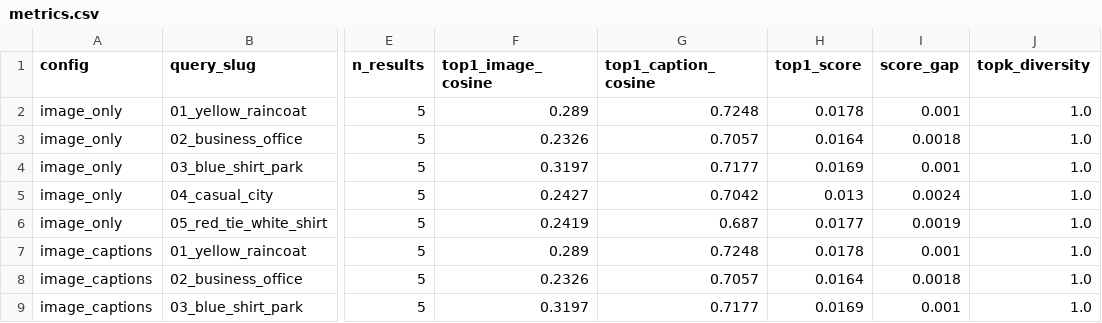
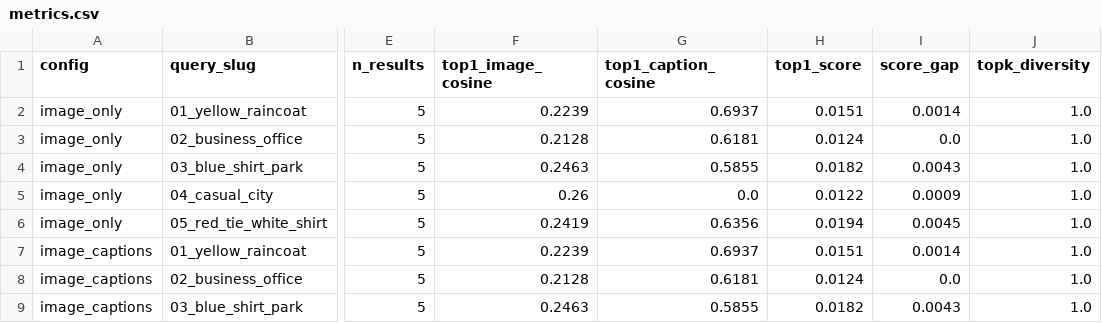
Before and after one commit to amanraj74/Glance-fashion-search, a CSV file: eval/results/metrics.csv, drawn as a sheet; only a part is shown, gaps mark what is left out; the diff covers the shown part only; the diff names each change by its address in the sheet, - before the commit and + after, or states it on an @@ line.

Commit message:
chore: refresh eval results with multi-prompt captions + hard-negative pipeline
Re-run after python scripts/build_caption_index.py --force (3,194 captions, 3 prompts each).

Q5 red tie + white shirt: top-1 score 0.036 -> 0.165 (4.5x jump)
Q4 casual city: top-1 caption now 'a woman walking across a crosswalk on a city street'
Q3 blue shirt park: bench candidates correctly outrank dress-only candidates
Q1, Q2 unchanged at high quality (man in suit / yellow raincoat girl)

```diff
--- a/eval/results/metrics.csv
+++ b/eval/results/metrics.csv
-F2 (top1_image_cosine): 0.289
+F2 (top1_image_cosine): 0.2239
-G2 (top1_caption_cosine): 0.7248
+G2 (top1_caption_cosine): 0.6937
-H2 (top1_score): 0.0178
+H2 (top1_score): 0.0151
-I2 (score_gap): 0.001
+I2 (score_gap): 0.0014
-F3 (top1_image_cosine): 0.2326
+F3 (top1_image_cosine): 0.2128
-G3 (top1_caption_cosine): 0.7057
+G3 (top1_caption_cosine): 0.6181
-H3 (top1_score): 0.0164
+H3 (top1_score): 0.0124
-I3 (score_gap): 0.0018
+I3 (score_gap): 0.0
-F4 (top1_image_cosine): 0.3197
+F4 (top1_image_cosine): 0.2463
-G4 (top1_caption_cosine): 0.7177
+G4 (top1_caption_cosine): 0.5855
-H4 (top1_score): 0.0169
+H4 (top1_score): 0.0182
-I4 (score_gap): 0.001
+I4 (score_gap): 0.0043
-F5 (top1_image_cosine): 0.2427
+F5 (top1_image_cosine): 0.26
-G5 (top1_caption_cosine): 0.7042
+G5 (top1_caption_cosine): 0.0
-H5 (top1_score): 0.013
+H5 (top1_score): 0.0122
-I5 (score_gap): 0.0024
+I5 (score_gap): 0.0009
-G6 (top1_caption_cosine): 0.687
+G6 (top1_caption_cosine): 0.6356
-H6 (top1_score): 0.0177
+H6 (top1_score): 0.0194
-I6 (score_gap): 0.0019
+I6 (score_gap): 0.0045
-F7 (top1_image_cosine): 0.289
+F7 (top1_image_cosine): 0.2239
-G7 (top1_caption_cosine): 0.7248
+G7 (top1_caption_cosine): 0.6937
-H7 (top1_score): 0.0178
+H7 (top1_score): 0.0151
-I7 (score_gap): 0.001
+I7 (score_gap): 0.0014
-F8 (top1_image_cosine): 0.2326
+F8 (top1_image_cosine): 0.2128
-G8 (top1_caption_cosine): 0.7057
+G8 (top1_caption_cosine): 0.6181
-H8 (top1_score): 0.0164
+H8 (top1_score): 0.0124
-I8 (score_gap): 0.0018
+I8 (score_gap): 0.0
-F9 (top1_image_cosine): 0.3197
+F9 (top1_image_cosine): 0.2463
-G9 (top1_caption_cosine): 0.7177
+G9 (top1_caption_cosine): 0.5855
-H9 (top1_score): 0.0169
+H9 (top1_score): 0.0182
-I9 (score_gap): 0.001
+I9 (score_gap): 0.0043
```
Also changed, not shown: 29 edited cells elsewhere in this file, eval/results/ablation.csv, 13 other files.
